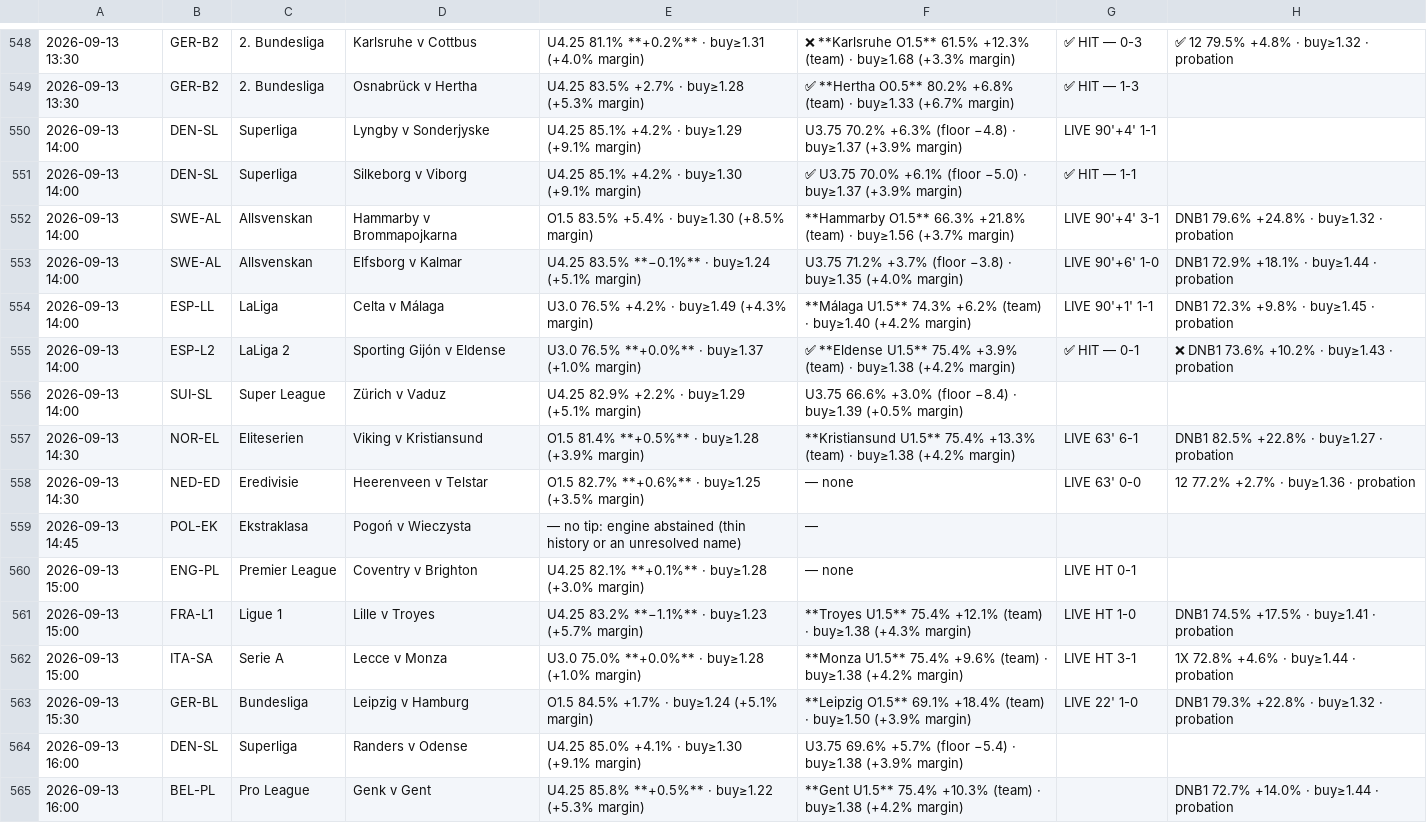
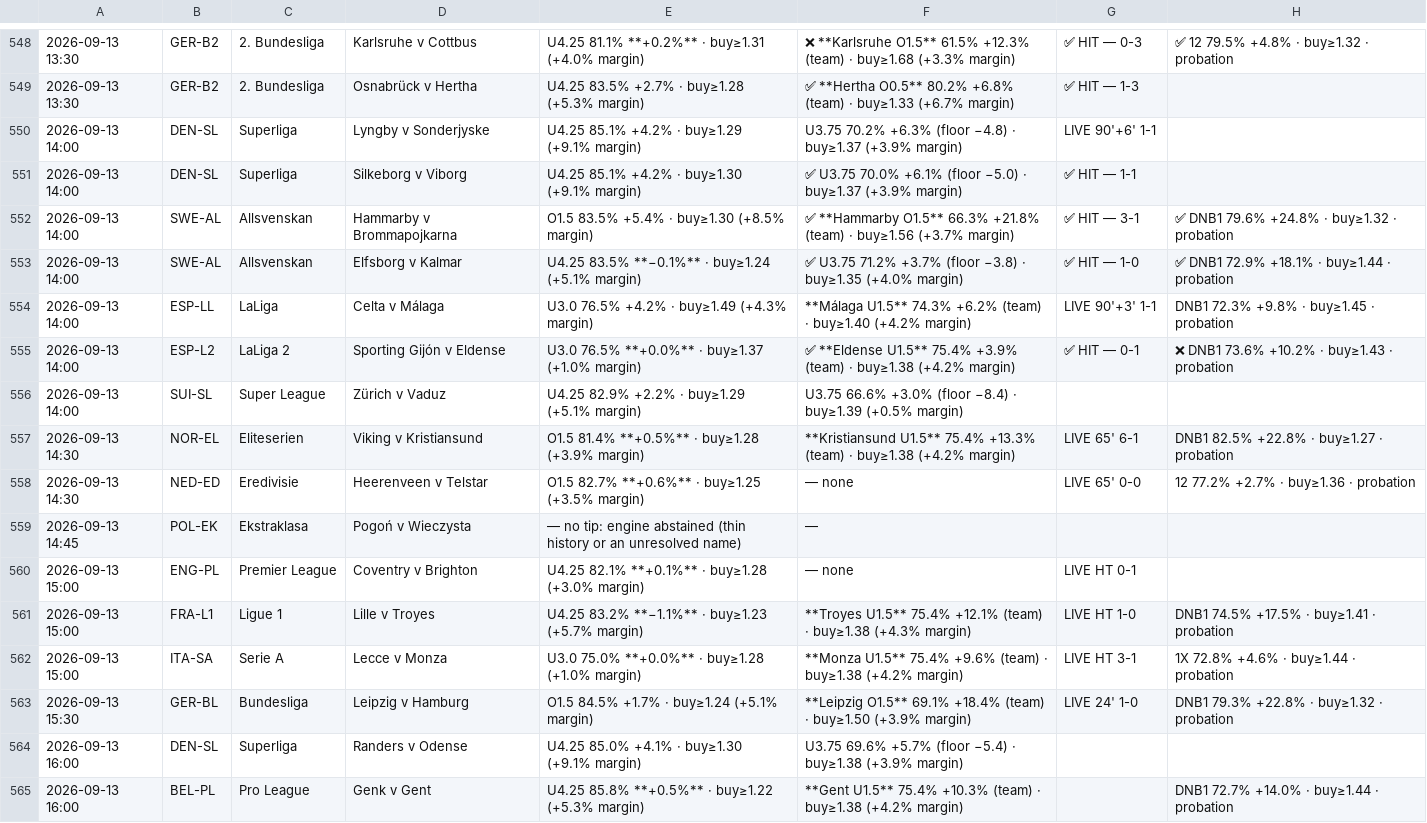
Before and after one commit to jansonprotocol/tempo-guard, a TSV file: config/fixtures.tsv, drawn as a sheet; only a part is shown, gaps mark what is left out.

```diff
--- a/config/fixtures.tsv
+++ b/config/fixtures.tsv
@@ -549,11 +549,11 @@
 2026-09-13 13:30	GER-B2	2. Bundesliga	Osnabrück v Hertha	U4.25 83.5% +2.7% · buy≥1.28 (+5.3% margin)	✅ **Hertha O0.5** 80.2% +6.8% (team) · buy≥1.33 (+6.7% margin)	✅ HIT — 1-3	
-2026-09-13 14:00	DEN-SL	Superliga	Lyngby v Sonderjyske	U4.25 85.1% +4.2% · buy≥1.29 (+9.1% margin)	U3.75 70.2% +6.3% (floor −4.8) · buy≥1.37 (+3.9% margin)	LIVE 90'+4' 1-1	
+2026-09-13 14:00	DEN-SL	Superliga	Lyngby v Sonderjyske	U4.25 85.1% +4.2% · buy≥1.29 (+9.1% margin)	U3.75 70.2% +6.3% (floor −4.8) · buy≥1.37 (+3.9% margin)	LIVE 90'+6' 1-1	
 2026-09-13 14:00	DEN-SL	Superliga	Silkeborg v Viborg	U4.25 85.1% +4.2% · buy≥1.30 (+9.1% margin)	✅ U3.75 70.0% +6.1% (floor −5.0) · buy≥1.37 (+3.9% margin)	✅ HIT — 1-1	
-2026-09-13 14:00	SWE-AL	Allsvenskan	Hammarby v Brommapojkarna	O1.5 83.5% +5.4% · buy≥1.30 (+8.5% margin)	**Hammarby O1.5** 66.3% +21.8% (team) · buy≥1.56 (+3.7% margin)	LIVE 90'+4' 3-1	DNB1 79.6% +24.8% · buy≥1.32 · probation
-2026-09-13 14:00	SWE-AL	Allsvenskan	Elfsborg v Kalmar	U4.25 83.5% **−0.1%** · buy≥1.24 (+5.1% margin)	U3.75 71.2% +3.7% (floor −3.8) · buy≥1.35 (+4.0% margin)	LIVE 90'+6' 1-0	DNB1 72.9% +18.1% · buy≥1.44 · probation
-2026-09-13 14:00	ESP-LL	LaLiga	Celta v Málaga	U3.0 76.5% +4.2% · buy≥1.49 (+4.3% margin)	**Málaga U1.5** 74.3% +6.2% (team) · buy≥1.40 (+4.2% margin)	LIVE 90'+1' 1-1	DNB1 72.3% +9.8% · buy≥1.45 · probation
+2026-09-13 14:00	SWE-AL	Allsvenskan	Hammarby v Brommapojkarna	O1.5 83.5% +5.4% · buy≥1.30 (+8.5% margin)	✅ **Hammarby O1.5** 66.3% +21.8% (team) · buy≥1.56 (+3.7% margin)	✅ HIT — 3-1	✅ DNB1 79.6% +24.8% · buy≥1.32 · probation
+2026-09-13 14:00	SWE-AL	Allsvenskan	Elfsborg v Kalmar	U4.25 83.5% **−0.1%** · buy≥1.24 (+5.1% margin)	✅ U3.75 71.2% +3.7% (floor −3.8) · buy≥1.35 (+4.0% margin)	✅ HIT — 1-0	✅ DNB1 72.9% +18.1% · buy≥1.44 · probation
+2026-09-13 14:00	ESP-LL	LaLiga	Celta v Málaga	U3.0 76.5% +4.2% · buy≥1.49 (+4.3% margin)	**Málaga U1.5** 74.3% +6.2% (team) · buy≥1.40 (+4.2% margin)	LIVE 90'+3' 1-1	DNB1 72.3% +9.8% · buy≥1.45 · probation
 2026-09-13 14:00	ESP-L2	LaLiga 2	Sporting Gijón v Eldense	U3.0 76.5% **+0.0%** · buy≥1.37 (+1.0% margin)	✅ **Eldense U1.5** 75.4% +3.9% (team) · buy≥1.38 (+4.2% margin)	✅ HIT — 0-1	❌ DNB1 73.6% +10.2% · buy≥1.43 · probation
 2026-09-13 14:00	SUI-SL	Super League	Zürich v Vaduz	U4.25 82.9% +2.2% · buy≥1.29 (+5.1% margin)	U3.75 66.6% +3.0% (floor −8.4) · buy≥1.39 (+0.5% margin)		
-2026-09-13 14:30	NOR-EL	Eliteserien	Viking v Kristiansund	O1.5 81.4% **+0.5%** · buy≥1.28 (+3.9% margin)	**Kristiansund U1.5** 75.4% +13.3% (team) · buy≥1.38 (+4.2% margin)	LIVE 63' 6-1	DNB1 82.5% +22.8% · buy≥1.27 · probation
-2026-09-13 14:30	NED-ED	Eredivisie	Heerenveen v Telstar	O1.5 82.7% **+0.6%** · buy≥1.25 (+3.5% margin)	— none	LIVE 63' 0-0	12 77.2% +2.7% · buy≥1.36 · probation
+2026-09-13 14:30	NOR-EL	Eliteserien	Viking v Kristiansund	O1.5 81.4% **+0.5%** · buy≥1.28 (+3.9% margin)	**Kristiansund U1.5** 75.4% +13.3% (team) · buy≥1.38 (+4.2% margin)	LIVE 65' 6-1	DNB1 82.5% +22.8% · buy≥1.27 · probation
+2026-09-13 14:30	NED-ED	Eredivisie	Heerenveen v Telstar	O1.5 82.7% **+0.6%** · buy≥1.25 (+3.5% margin)	— none	LIVE 65' 0-0	12 77.2% +2.7% · buy≥1.36 · probation
 2026-09-13 14:45	POL-EK	Ekstraklasa	Pogoń v Wieczysta	— no tip: engine abstained (thin history or an unresolved name)	—		
@@ -562,3 +562,3 @@
 2026-09-13 15:00	ITA-SA	Serie A	Lecce v Monza	U3.0 75.0% **+0.0%** · buy≥1.28 (+1.0% margin)	**Monza U1.5** 75.4% +9.6% (team) · buy≥1.38 (+4.2% margin)	LIVE HT 3-1	1X 72.8% +4.6% · buy≥1.44 · probation
-2026-09-13 15:30	GER-BL	Bundesliga	Leipzig v Hamburg	O1.5 84.5% +1.7% · buy≥1.24 (+5.1% margin)	**Leipzig O1.5** 69.1% +18.4% (team) · buy≥1.50 (+3.9% margin)	LIVE 22' 1-0	DNB1 79.3% +22.8% · buy≥1.32 · probation
+2026-09-13 15:30	GER-BL	Bundesliga	Leipzig v Hamburg	O1.5 84.5% +1.7% · buy≥1.24 (+5.1% margin)	**Leipzig O1.5** 69.1% +18.4% (team) · buy≥1.50 (+3.9% margin)	LIVE 24' 1-0	DNB1 79.3% +22.8% · buy≥1.32 · probation
 2026-09-13 16:00	DEN-SL	Superliga	Randers v Odense	U4.25 85.0% +4.1% · buy≥1.30 (+9.1% margin)	U3.75 69.6% +5.7% (floor −5.4) · buy≥1.38 (+3.9% margin)		
```
Also changed, not shown: 5 other files.
